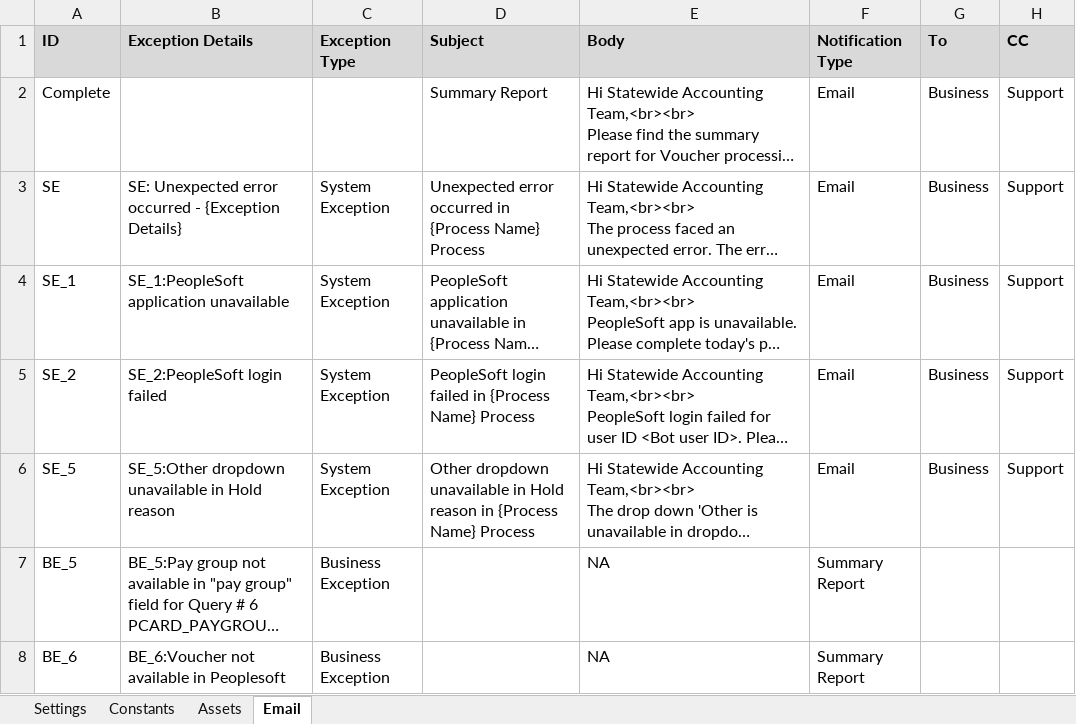
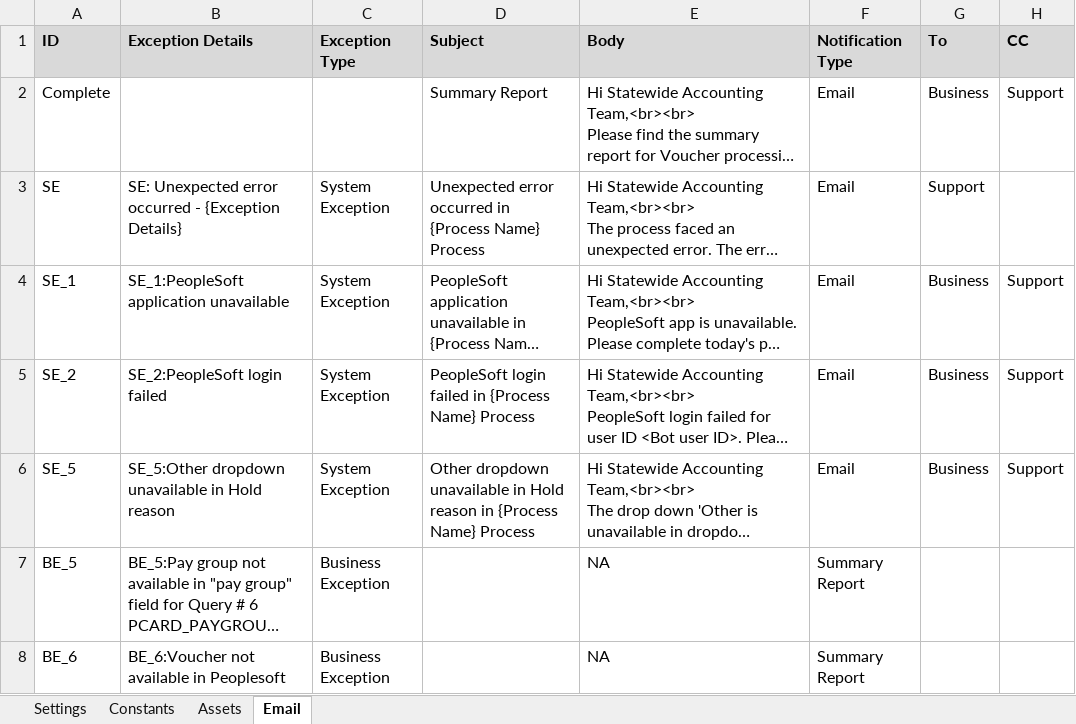
Before and after one commit to ok-omes-escrow/P0001_090_PayCyleQueries_Performer, an Excel workbook: Data/Config.xlsx, sheet Email, drawn as a sheet; only a part is shown; long unchanged cells end in …; values as stored, in another font and other column widths than the file's, no borders; the diff names each change by its address in the sheet, - before the commit and + after, or states it on an @@ line.

```diff
--- a/Data/Config.xlsx (sheet Email)
+++ b/Data/Config.xlsx (sheet Email)
-G3 (To): Business
+G3 (To): Support
-H3 (CC): Support
+H3 (CC): (empty)
```
Also changed, not shown: Data/Summary Report/Summary_Template_Vouchers.xlsx, 7 other files.
